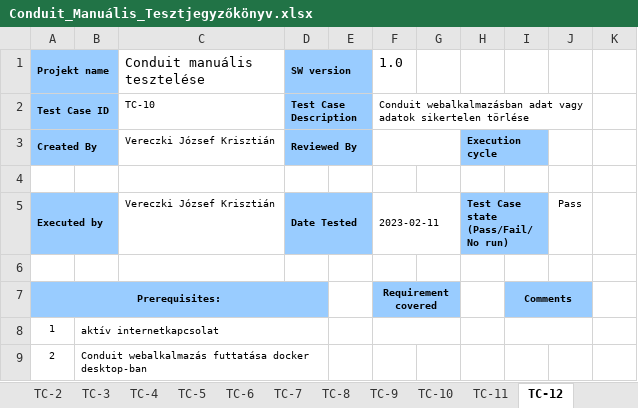
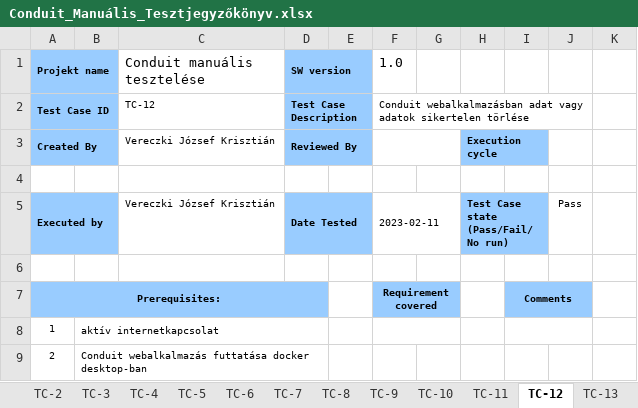
Before and after one commit to vkrisztianx86/conduit, an Excel workbook: Vizsgaremek_Manuális_Teszt/Conduit_Manuális_Tesztjegyzőkönyv.xlsx, sheet TC-12, drawn as a sheet; only a part is shown; values as stored, in another font and other column widths than the file's, no borders; the diff names each change by its address in the sheet, - before the commit and + after, or states it on an @@ line.

```diff
--- a/Vizsgaremek_Manuális_Teszt/Conduit_Manuális_Tesztjegyzőkönyv.xlsx (sheet TC-12)
+++ b/Vizsgaremek_Manuális_Teszt/Conduit_Manuális_Tesztjegyzőkönyv.xlsx (sheet TC-12)
+sheet tab: TC-13
-C2 (Conduit manuális tesztelése): TC-10
+C2 (Conduit manuális tesztelése): TC-12
```
Also changed, not shown: sheet TC-11.
